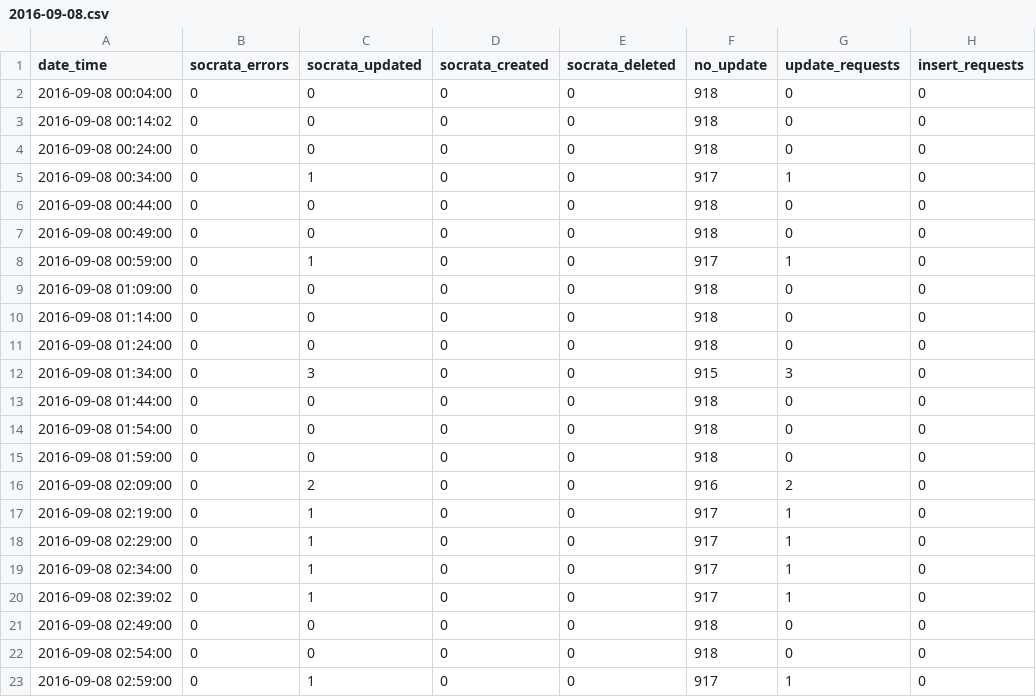
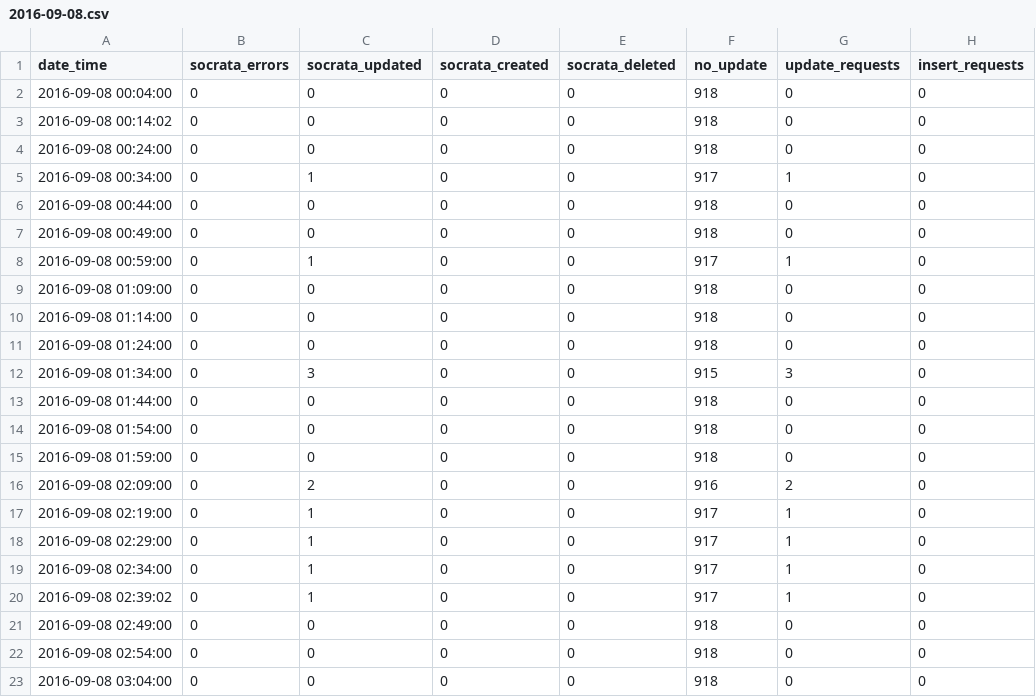
Before and after one commit to cityofaustin/atd-data-publishing, a CSV file: logs/signals-on-flash/2016-09-08.csv, drawn as a sheet; only a part is shown; the diff names each change by its address in the sheet, - before the commit and + after, or states it on an @@ line.

Commit message:
Automated commit 2016-09-08 03:04:02

```diff
--- a/logs/signals-on-flash/2016-09-08.csv
+++ b/logs/signals-on-flash/2016-09-08.csv
-A23 (date_time): 2016-09-08 02:59:00
+A23 (date_time): 2016-09-08 03:04:00
-C23 (socrata_updated): 1
+C23 (socrata_updated): 0
-F23 (no_update): 917
+F23 (no_update): 918
-G23 (update_requests): 1
+G23 (update_requests): 0
```
